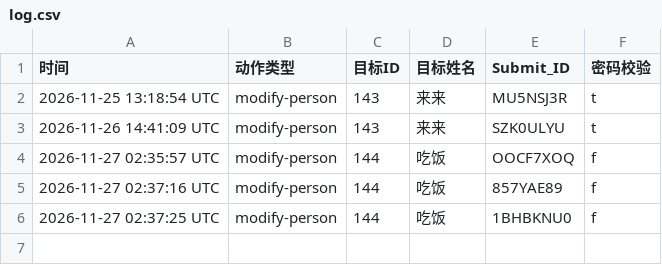
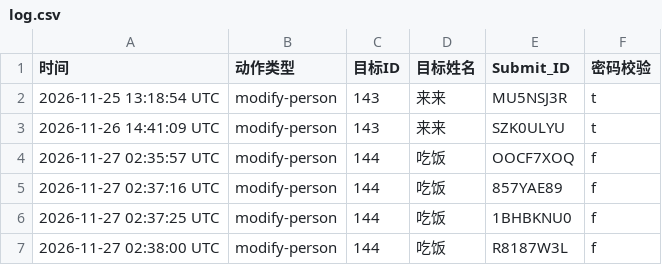
Before and after one commit to Zhang2Chong/jp, a CSV file: log.csv, drawn as a sheet.

Commit message:
log entry R8187W3L

```diff
--- a/log.csv
+++ b/log.csv
@@ -6 +6,2 @@
 2026-11-27 02:37:25 UTC,modify-person,144,吃饭,1BHBKNU0,f
+2026-11-27 02:38:00 UTC,modify-person,144,吃饭,R8187W3L,f
```
